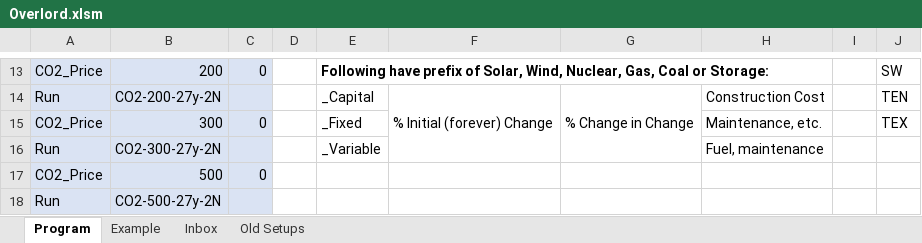
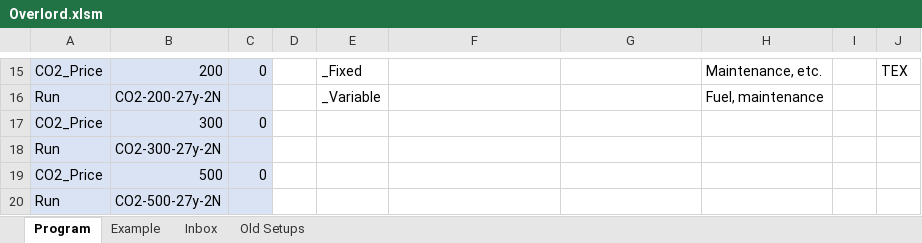
Before and after one commit to renaldinE/Optimize, an Excel workbook: Macro/Overlord.xlsm, sheet Program, drawn as a sheet; only a part is shown, gaps mark what is left out; values as stored, in another font and other column widths than the file's, no borders; charts and pictures and conditional formats not drawn; removed rows and columns are numbered as before the commit, all else as after; the diff covers the shown part only; the diff names each change by its address in the sheet, - before the commit and + after, or states it on an @@ line.

Commit message:
Fixes to build necessary dirs, get rid of environ variable, move Templates so Results dir can be ignored

```diff
--- a/Macro/Overlord.xlsm (sheet Program)
+++ b/Macro/Overlord.xlsm (sheet Program)
-E15: Following have prefix of Solar, Wind, Nuclear, Gas, Coal or Storage:
+E15: _Fixed
-E15 bold: on
+E15 bold: off
-E13:H13 merged
-H15: (empty)
+H15: Maintenance, etc.
-J15: SW
+J15: TEX
-E16: _Capital
+E16: _Variable
-F16: % Initial (forever) Change
+F16: (empty)
-F14:F16 merged
-G16: % Change in Change
+G16: (empty)
-G14:G16 merged
-H16: Construction Cost
+H16: Fuel, maintenance
-J16: TEN
+J16: (empty)
-E17: _Fixed
+E17: (empty)
-H17: Maintenance, etc.
+H17: (empty)
-J17: TEX
+J17: (empty)
-E18: _Variable
+E18: (empty)
-H18: Fuel, maintenance
+H18: (empty)
```
Also changed, not shown: 3 added rows, 1 removed row, 23 edited cells, cell formats and merged cells elsewhere in this sheet, 3 other files.
